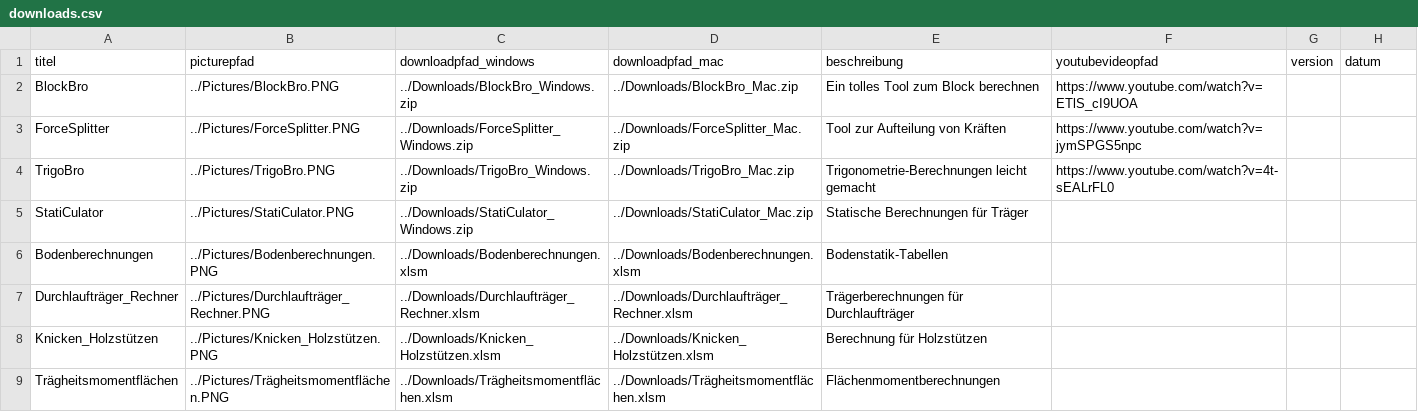
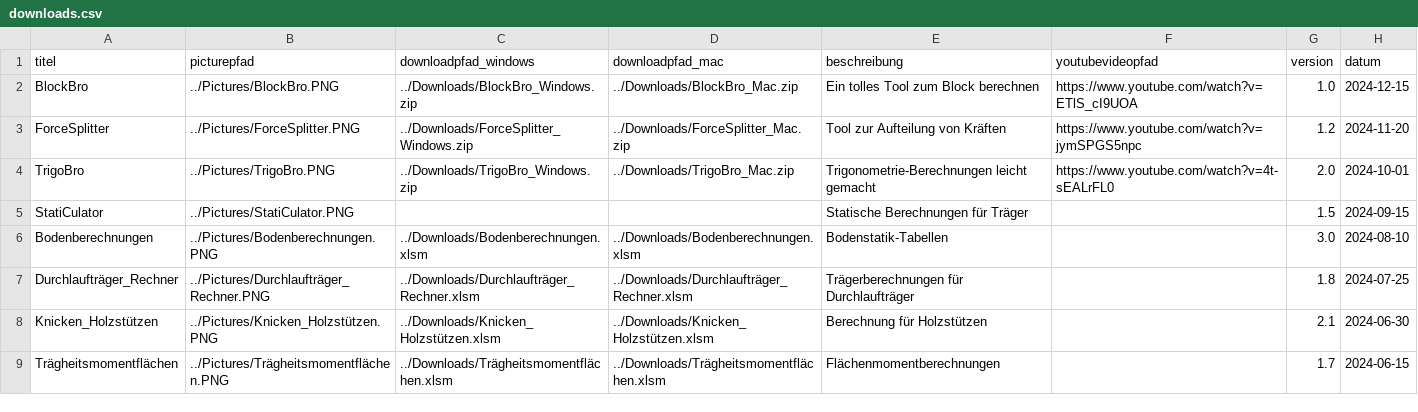
Before and after one commit to Oroxzy/oroxzy.github.io, a CSV file: downloads.csv, drawn as a sheet.

Commit message:
Update downloads.csv

```diff
--- a/downloads.csv
+++ b/downloads.csv
@@ -1,9 +1,9 @@
 titel,picturepfad,downloadpfad_windows,downloadpfad_mac,beschreibung,youtubevideopfad,version,datum
-BlockBro,../Pictures/BlockBro.PNG,../Downloads/BlockBro_Windows.zip,../Downloads/BlockBro_Mac.zip,Ein tolles Tool zum Block berechnen,https://www.youtube.com/watch?v=ETlS_cI9UOA
-ForceSplitter,../Pictures/ForceSplitter.PNG,../Downloads/ForceSplitter_Windows.zip,../Downloads/ForceSplitter_Mac.zip,Tool zur Aufteilung von Kräften,https://www.youtube.com/watch?v=jymSPGS5npc
-TrigoBro,../Pictures/TrigoBro.PNG,../Downloads/TrigoBro_Windows.zip,../Downloads/TrigoBro_Mac.zip,Trigonometrie-Berechnungen leicht gemacht,https://www.youtube.com/watch?v=4t-sEALrFL0
-StatiCulator,../Pictures/StatiCulator.PNG,../Downloads/StatiCulator_Windows.zip,../Downloads/StatiCulator_Mac.zip,Statische Berechnungen für Träger,
-Bodenberechnungen,../Pictures/Bodenberechnungen.PNG,../Downloads/Bodenberechnungen.xlsm,../Downloads/Bodenberechnungen.xlsm,Bodenstatik-Tabellen,
-Durchlaufträger_Rechner,../Pictures/Durchlaufträger_Rechner.PNG,../Downloads/Durchlaufträger_Rechner.xlsm,../Downloads/Durchlaufträger_Rechner.xlsm,Trägerberechnungen für Durchlaufträger,
-Knicken_Holzstützen,../Pictures/Knicken_Holzstützen.PNG,../Downloads/Knicken_Holzstützen.xlsm,../Downloads/Knicken_Holzstützen.xlsm,Berechnung für Holzstützen,
-Trägheitsmomentflächen,../Pictures/Trägheitsmomentflächen.PNG,../Downloads/Trägheitsmomentflächen.xlsm,../Downloads/Trägheitsmomentflächen.xlsm,Flächenmomentberechnungen,
+BlockBro,../Pictures/BlockBro.PNG,../Downloads/BlockBro_Windows.zip,../Downloads/BlockBro_Mac.zip,Ein tolles Tool zum Block berechnen,https://www.youtube.com/watch?v=ETlS_cI9UOA,1.0,2024-12-15
+ForceSplitter,../Pictures/ForceSplitter.PNG,../Downloads/ForceSplitter_Windows.zip,../Downloads/ForceSplitter_Mac.zip,Tool zur Aufteilung von Kräften,https://www.youtube.com/watch?v=jymSPGS5npc,1.2,2024-11-20
+TrigoBro,../Pictures/TrigoBro.PNG,../Downloads/TrigoBro_Windows.zip,../Downloads/TrigoBro_Mac.zip,Trigonometrie-Berechnungen leicht gemacht,https://www.youtube.com/watch?v=4t-sEALrFL0,2.0,2024-10-01
+StatiCulator,../Pictures/StatiCulator.PNG,,,Statische Berechnungen für Träger,,1.5,2024-09-15
+Bodenberechnungen,../Pictures/Bodenberechnungen.PNG,../Downloads/Bodenberechnungen.xlsm,../Downloads/Bodenberechnungen.xlsm,Bodenstatik-Tabellen,,3.0,2024-08-10
+Durchlaufträger_Rechner,../Pictures/Durchlaufträger_Rechner.PNG,../Downloads/Durchlaufträger_Rechner.xlsm,../Downloads/Durchlaufträger_Rechner.xlsm,Trägerberechnungen für Durchlaufträger,,1.8,2024-07-25
+Knicken_Holzstützen,../Pictures/Knicken_Holzstützen.PNG,../Downloads/Knicken_Holzstützen.xlsm,../Downloads/Knicken_Holzstützen.xlsm,Berechnung für Holzstützen,,2.1,2024-06-30
+Trägheitsmomentflächen,../Pictures/Trägheitsmomentflächen.PNG,../Downloads/Trägheitsmomentflächen.xlsm,../Downloads/Trägheitsmomentflächen.xlsm,Flächenmomentberechnungen,,1.7,2024-06-15
```
